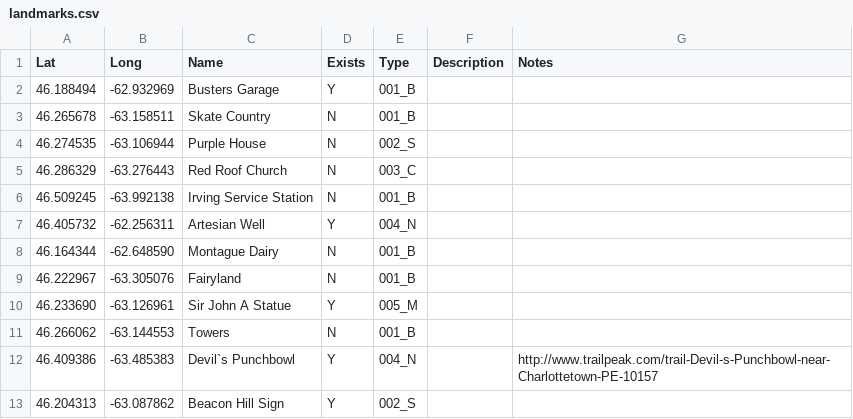
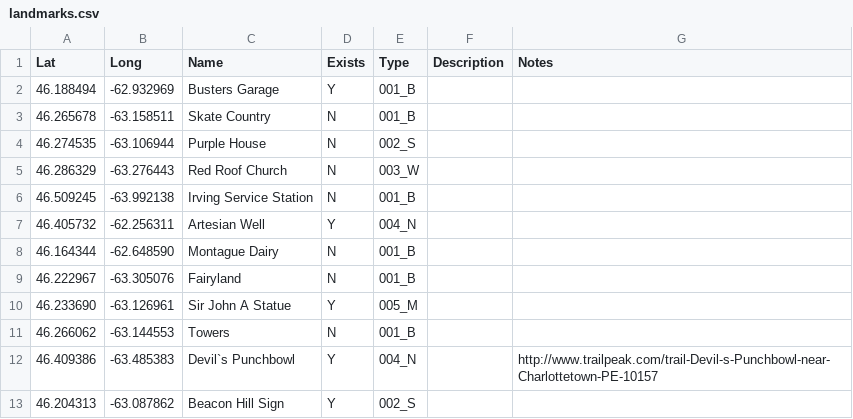
Before and after one commit to peidevs/OpenDataBookClub, a CSV file: data/sandbox/landmarks/landmarks.csv, drawn as a sheet.

Commit message:
changed type and new icons

```diff
--- a/data/sandbox/landmarks/landmarks.csv
+++ b/data/sandbox/landmarks/landmarks.csv
@@ -4,3 +4,3 @@
 46.274535,-63.106944,"Purple House","N","002_S","",""
-46.286329,-63.276443,"Red Roof Church","N","003_C","",""
+46.286329,-63.276443,"Red Roof Church","N","003_W","",""
 46.509245,-63.992138,"Irving Service Station","N","001_B","",""
```
Also changed, not shown: 3 other files.
